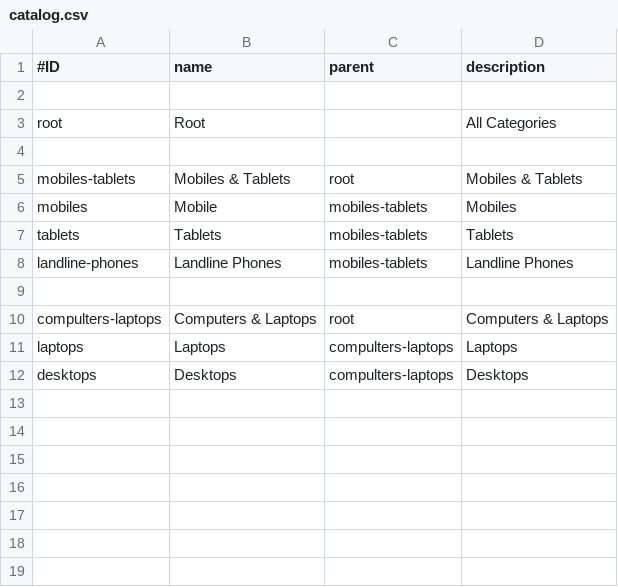
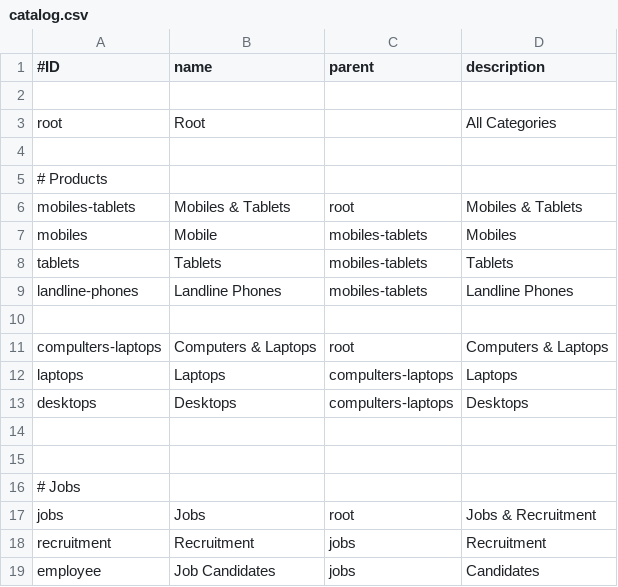
Before and after one commit to DienNM/HTMLCrawler, a CSV file: HTMLCrawlerV2/data/import/meta/catalog.csv, drawn as a sheet; the diff names each change by its address in the sheet, - before the commit and + after, or states it on an @@ line.

```diff
--- a/HTMLCrawlerV2/data/import/meta/catalog.csv
+++ b/HTMLCrawlerV2/data/import/meta/catalog.csv
+row 5: # Products
+row 14: (empty)
+row 15: (empty)
+row 16: # Jobs
+row 17: jobs | Jobs | root | Jobs & Recruitment
+row 18: recruitment | Recruitment | jobs | Recruitment
+row 19: employee | Job Candidates | jobs | Candidates
```
Also changed, not shown: 8 other files.
